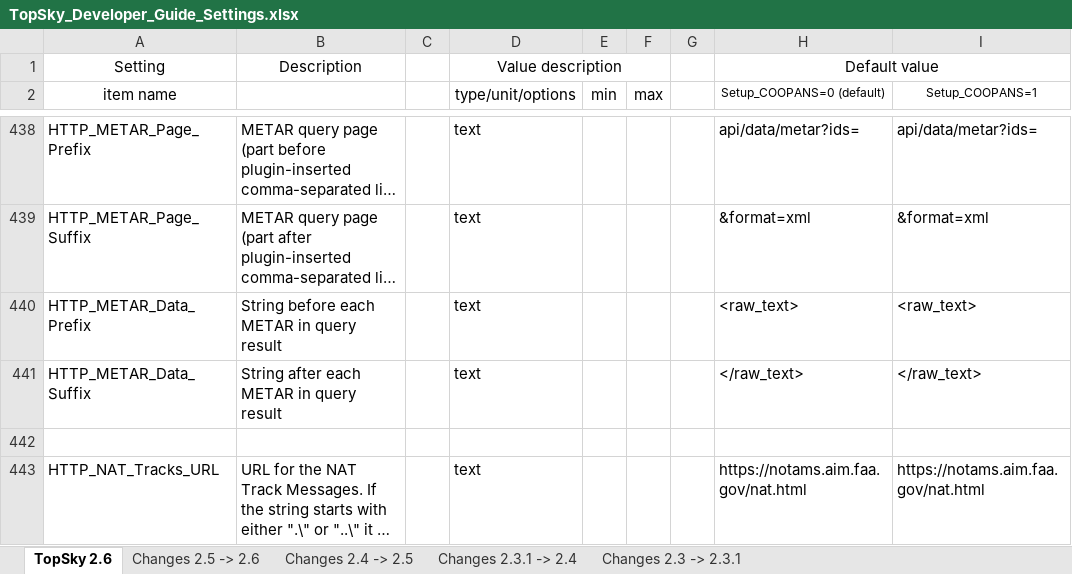
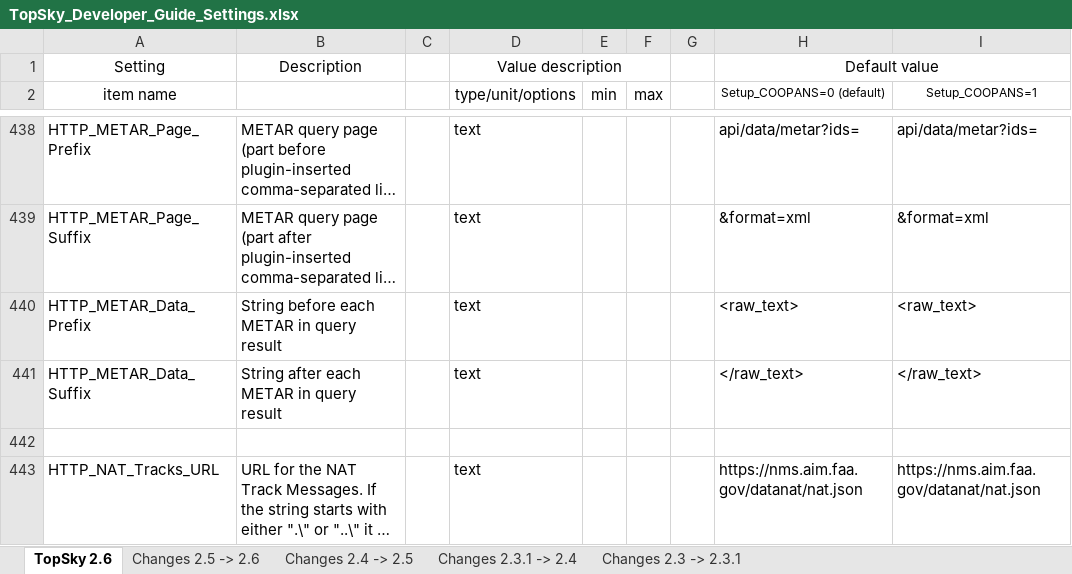
Before and after one commit to plvacc-ops/EPWW-Controller-Package, an Excel workbook: EPWW/Plugins/TopSky/RADAR/Documentation/Developer/TopSky_Developer_Guide_Settings.xlsx, sheet TopSky 2.6, drawn as a sheet; only a part is shown, gaps mark what is left out; long unchanged cells end in …; values as stored, in another font and other column widths than the file's, no borders; conditional formats not drawn; the diff covers the shown part only; the diff names each change by its address in the sheet, - before the commit and + after, or states it on an @@ line.

```diff
--- a/EPWW/Plugins/TopSky/RADAR/Documentation/Developer/TopSky_Developer_Guide_Settings.xlsx (sheet TopSky 2.6)
+++ b/EPWW/Plugins/TopSky/RADAR/Documentation/Developer/TopSky_Developer_Guide_Settings.xlsx (sheet TopSky 2.6)
-H443 (Setup_COOPANS=0 (default)): https://notams.aim.faa.gov/nat.html
+H443 (Setup_COOPANS=0 (default)): https://nms.aim.faa.gov/datanat/nat.json
-I443 (Setup_COOPANS=1): https://notams.aim.faa.gov/nat.html
+I443 (Setup_COOPANS=1): https://nms.aim.faa.gov/datanat/nat.json
```
Also changed, not shown: 1 added row and 5 edited cells elsewhere in this sheet, sheet Changes 2.5 -> 2.6, EPWW/Plugins/TopSky/TWR/Documentation/Developer/TopSky_Developer_Guide_Settings.xlsx, 29 other files.
